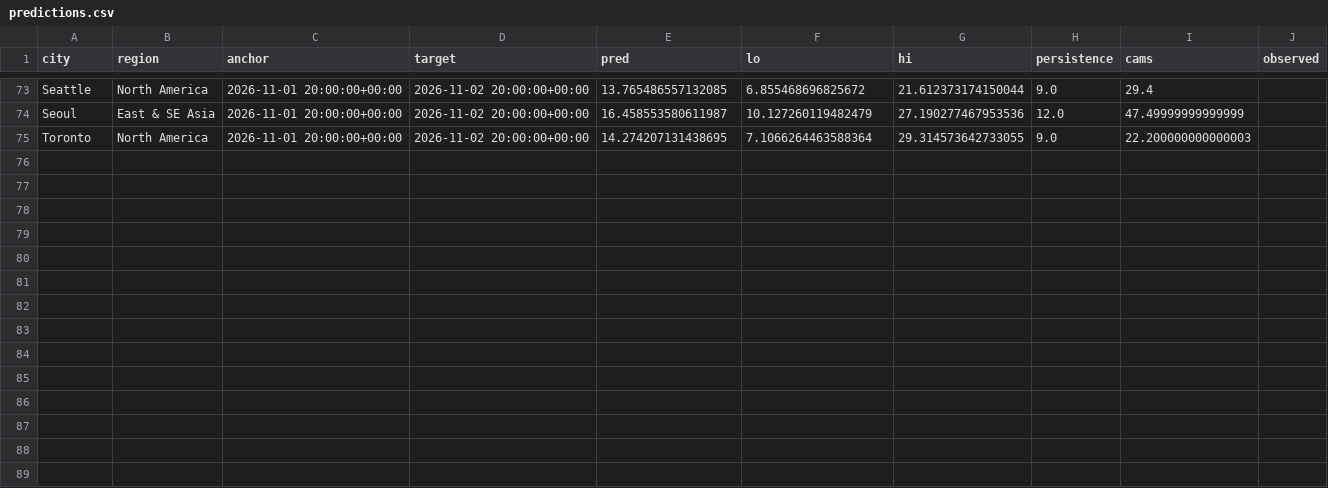
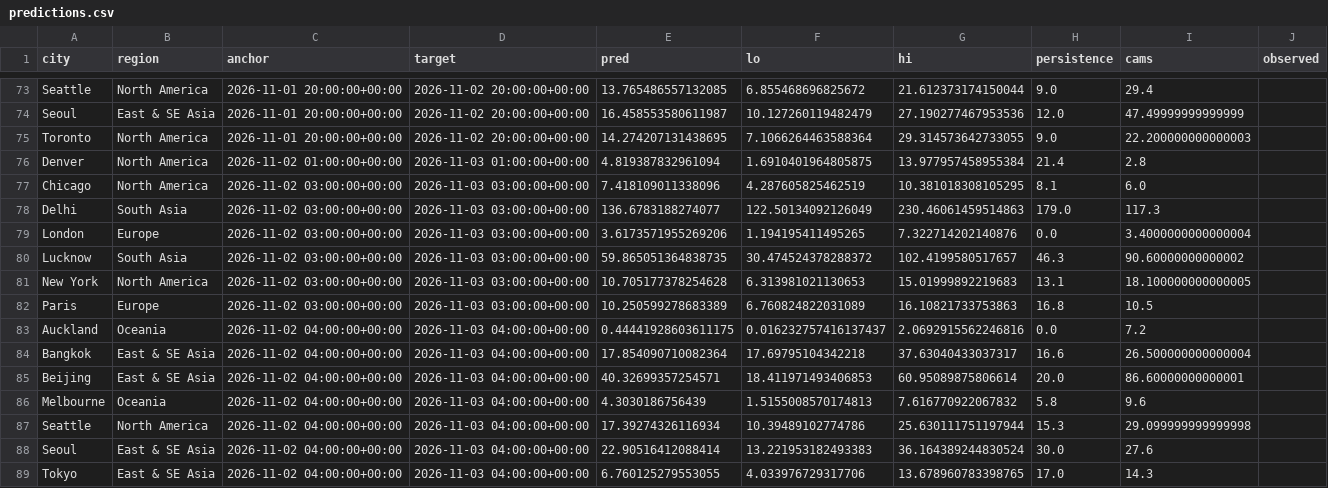
Before and after one commit to akhtarayan57/weather-radar-ai, a CSV file: data/live/predictions.csv, drawn as a sheet; only a part is shown, gaps mark what is left out; the diff covers the shown part only; the diff names each change by its address in the sheet, - before the commit and + after, or states it on an @@ line.

Commit message:
live predictions

```diff
--- a/data/live/predictions.csv
+++ b/data/live/predictions.csv
+row 76: Denver | North America | 2026-11-02 01:00:00+00:00 | 2026-11-03 01:00:00+00:00 | 4.819387832961094 | 1.6910401964805875 | 13.977957458955384 | 21.4 | 2.8
+row 77: Chicago | North America | 2026-11-02 03:00:00+00:00 | 2026-11-03 03:00:00+00:00 | 7.418109011338096 | 4.287605825462519 | 10.381018308105295 | 8.1 | 6.0
+row 78: Delhi | South Asia | 2026-11-02 03:00:00+00:00 | 2026-11-03 03:00:00+00:00 | 136.6783188274077 | 122.50134092126049 | 230.46061459514863 | 179.0 | 117.3
+row 79: London | Europe | 2026-11-02 03:00:00+00:00 | 2026-11-03 03:00:00+00:00 | 3.6173571955269206 | 1.194195411495265 | 7.322714202140876 | 0.0 | 3.4000000000000004
+row 80: Lucknow | South Asia | 2026-11-02 03:00:00+00:00 | 2026-11-03 03:00:00+00:00 | 59.865051364838735 | 30.474524378288372 | 102.4199580517657 | 46.3 | 90.60000000000002
+row 81: New York | North America | 2026-11-02 03:00:00+00:00 | 2026-11-03 03:00:00+00:00 | 10.705177378254628 | 6.313981021130653 | 15.01999892219683 | 13.1 | 18.100000000000005
+row 82: Paris | Europe | 2026-11-02 03:00:00+00:00 | 2026-11-03 03:00:00+00:00 | 10.250599278683389 | 6.760824822031089 | 16.10821733753863 | 16.8 | 10.5
+row 83: Auckland | Oceania | 2026-11-02 04:00:00+00:00 | 2026-11-03 04:00:00+00:00 | 0.44441928603611175 | 0.016232757416137437 | 2.0692915562246816 | 0.0 | 7.2
+row 84: Bangkok | East & SE Asia | 2026-11-02 04:00:00+00:00 | 2026-11-03 04:00:00+00:00 | 17.854090710082364 | 17.69795104342218 | 37.63040433037317 | 16.6 | 26.500000000000004
+row 85: Beijing | East & SE Asia | 2026-11-02 04:00:00+00:00 | 2026-11-03 04:00:00+00:00 | 40.32699357254571 | 18.411971493406853 | 60.95089875806614 | 20.0 | 86.60000000000001
+row 86: Melbourne | Oceania | 2026-11-02 04:00:00+00:00 | 2026-11-03 04:00:00+00:00 | 4.3030186756439 | 1.5155008570174813 | 7.616770922067832 | 5.8 | 9.6
+row 87: Seattle | North America | 2026-11-02 04:00:00+00:00 | 2026-11-03 04:00:00+00:00 | 17.39274326116934 | 10.39489102774786 | 25.630111751197944 | 15.3 | 29.099999999999998
+row 88: Seoul | East & SE Asia | 2026-11-02 04:00:00+00:00 | 2026-11-03 04:00:00+00:00 | 22.90516412088414 | 13.221953182493383 | 36.164389244830524 | 30.0 | 27.6
+row 89: Tokyo | East & SE Asia | 2026-11-02 04:00:00+00:00 | 2026-11-03 04:00:00+00:00 | 6.760125279553055 | 4.033976729317706 | 13.678960783398765 | 17.0 | 14.3
```
Also changed, not shown: 12 edited cells elsewhere in this file.
